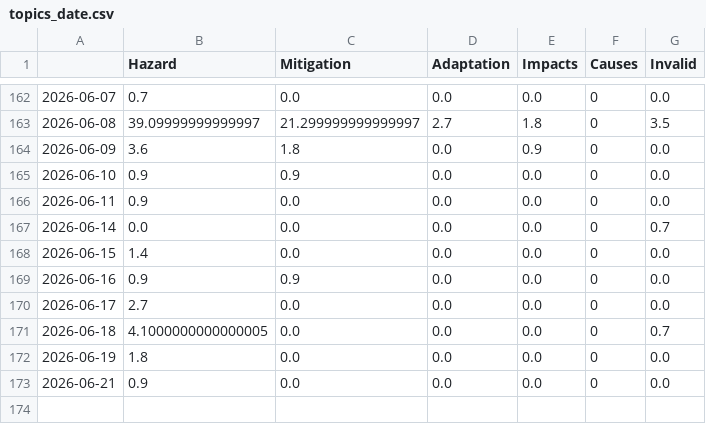
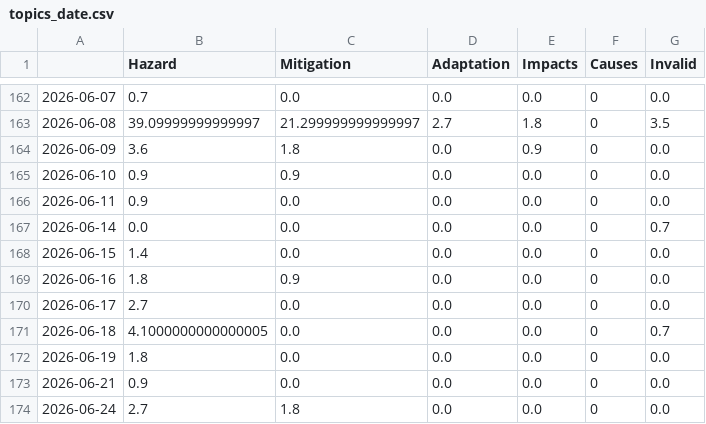
Before and after one commit to tg-news/TsunamiIsComing, a CSV file: csv/topics_date.csv, drawn as a sheet; only a part is shown, gaps mark what is left out.

```diff
--- a/csv/topics_date.csv
+++ b/csv/topics_date.csv
@@ -168,3 +168,3 @@
 2026-06-15,1.4,0.0,0.0,0.0,0,0.0
-2026-06-16,0.9,0.9,0.0,0.0,0,0.0
+2026-06-16,1.8,0.9,0.0,0.0,0,0.0
 2026-06-17,2.7,0.0,0.0,0.0,0,0.0
@@ -173 +173,2 @@
 2026-06-21,0.9,0.0,0.0,0.0,0,0.0
+2026-06-24,2.7,1.8,0.0,0.0,0,0.0
```
Also changed, not shown: 5 other files.
